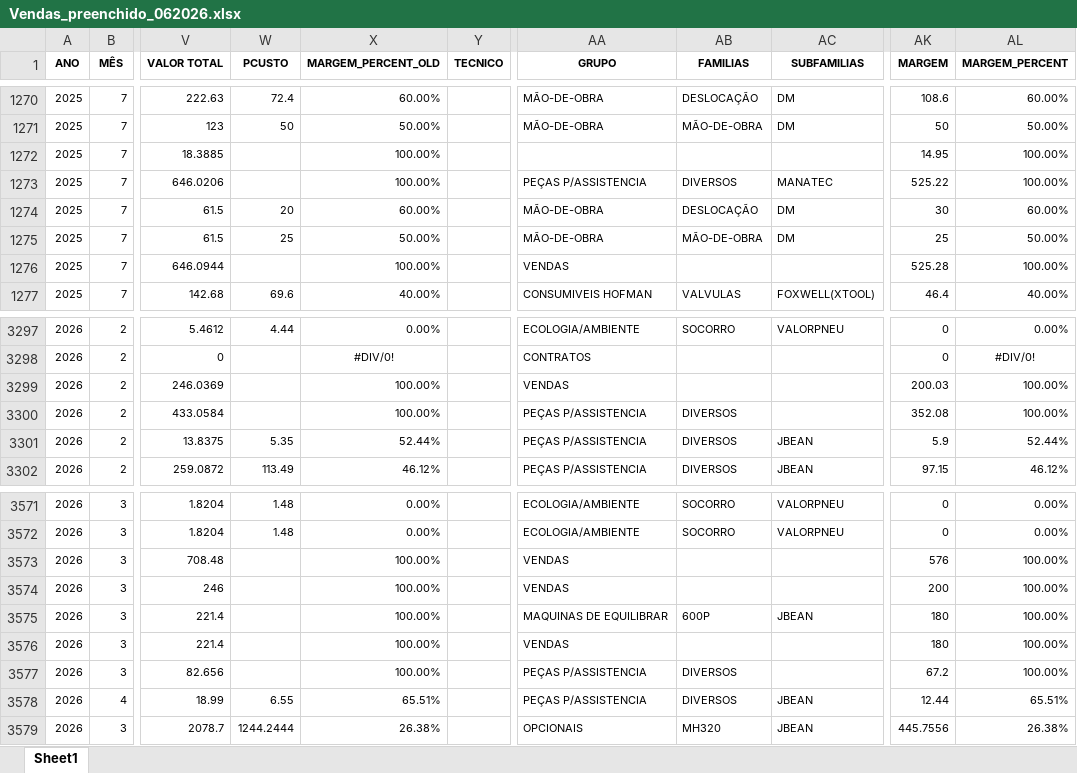
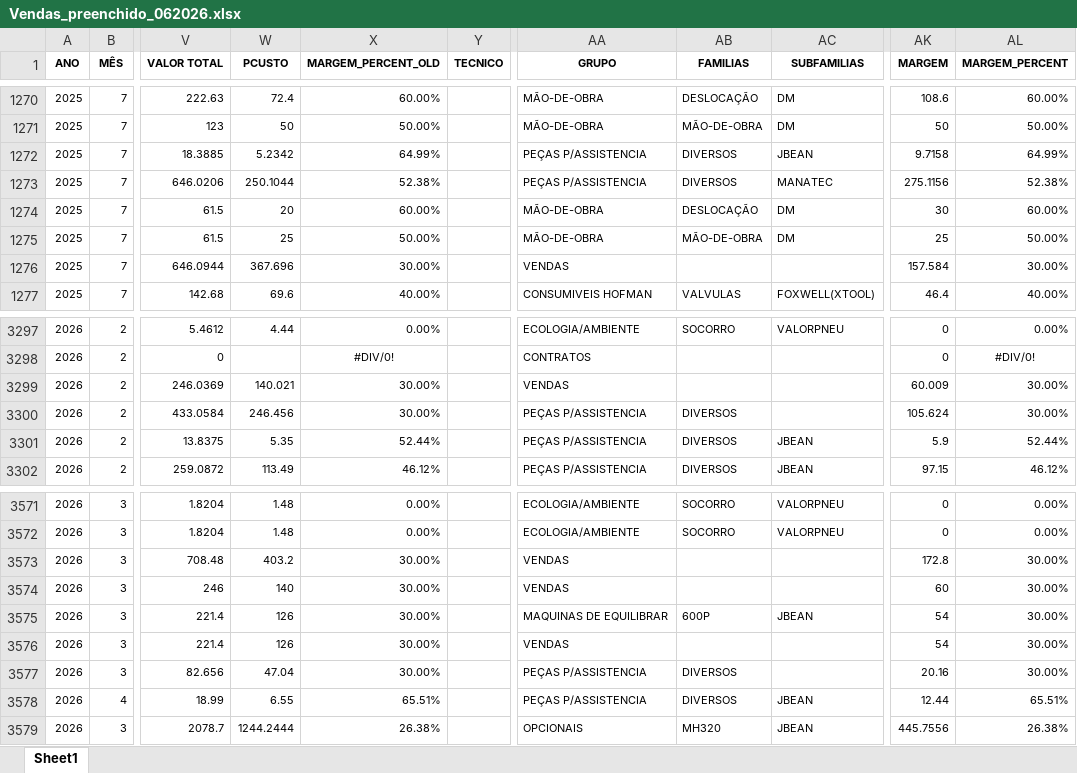
Before and after one commit to PedroM1976/DashboardDM, an Excel workbook: Vendas_preenchido_062026.xlsx, sheet Sheet1, drawn as a sheet; only a part is shown, gaps mark what is left out; values as stored, in another font and other column widths than the file's, no borders; the diff covers the shown part only; the diff names each change by its address in the sheet, - before the commit and + after, or states it on an @@ line.

```diff
--- a/Vendas_preenchido_062026.xlsx (sheet Sheet1)
+++ b/Vendas_preenchido_062026.xlsx (sheet Sheet1)
-W1272 (PCUSTO): (empty)
+W1272 (PCUSTO): 5.2342
-X1272 (MARGEM_PERCENT_OLD): 100.00%
+X1272 (MARGEM_PERCENT_OLD): 64.99%
-AA1272 (GRUPO): (empty)
+AA1272 (GRUPO): PEÇAS P/ASSISTENCIA
-AB1272 (FAMILIAS): (empty)
+AB1272 (FAMILIAS): DIVERSOS
-AC1272 (SUBFAMILIAS): (empty)
+AC1272 (SUBFAMILIAS): JBEAN
-AK1272 (MARGEM): 14.95
+AK1272 (MARGEM): 9.7158
-AL1272 (MARGEM_PERCENT): 100.00%
+AL1272 (MARGEM_PERCENT): 64.99%
-W1273 (PCUSTO): (empty)
+W1273 (PCUSTO): 250.1044
-X1273 (MARGEM_PERCENT_OLD): 100.00%
+X1273 (MARGEM_PERCENT_OLD): 52.38%
-AK1273 (MARGEM): 525.22
+AK1273 (MARGEM): 275.1156
-AL1273 (MARGEM_PERCENT): 100.00%
+AL1273 (MARGEM_PERCENT): 52.38%
-W1276 (PCUSTO): (empty)
+W1276 (PCUSTO): 367.696
-X1276 (MARGEM_PERCENT_OLD): 100.00%
+X1276 (MARGEM_PERCENT_OLD): 30.00%
-AK1276 (MARGEM): 525.28
+AK1276 (MARGEM): 157.584
-AL1276 (MARGEM_PERCENT): 100.00%
+AL1276 (MARGEM_PERCENT): 30.00%
-W3299 (PCUSTO): (empty)
+W3299 (PCUSTO): 140.021
-X3299:X3300 (MARGEM_PERCENT_OLD): 100.00%
+X3299:X3300 (MARGEM_PERCENT_OLD): 30.00%
-AK3299 (MARGEM): 200.03
+AK3299 (MARGEM): 60.009
-AL3299:AL3300 (MARGEM_PERCENT): 100.00%
+AL3299:AL3300 (MARGEM_PERCENT): 30.00%
-W3300 (PCUSTO): (empty)
+W3300 (PCUSTO): 246.456
-AK3300 (MARGEM): 352.08
+AK3300 (MARGEM): 105.624
-W3573 (PCUSTO): (empty)
+W3573 (PCUSTO): 403.2
-X3573:X3577 (MARGEM_PERCENT_OLD): 100.00%
+X3573:X3577 (MARGEM_PERCENT_OLD): 30.00%
-AK3573 (MARGEM): 576
+AK3573 (MARGEM): 172.8
-AL3573:AL3577 (MARGEM_PERCENT): 100.00%
+AL3573:AL3577 (MARGEM_PERCENT): 30.00%
-W3574 (PCUSTO): (empty)
+W3574 (PCUSTO): 140
-AK3574 (MARGEM): 200
+AK3574 (MARGEM): 60
-W3575:W3576 (PCUSTO): (empty)
+W3575:W3576 (PCUSTO): 126
-AK3575:AK3576 (MARGEM): 180
+AK3575:AK3576 (MARGEM): 54
-W3577 (PCUSTO): (empty)
+W3577 (PCUSTO): 47.04
-AK3577 (MARGEM): 67.2
+AK3577 (MARGEM): 20.16
```
Also changed, not shown: 484 edited cells and cell formats elsewhere in this sheet.
